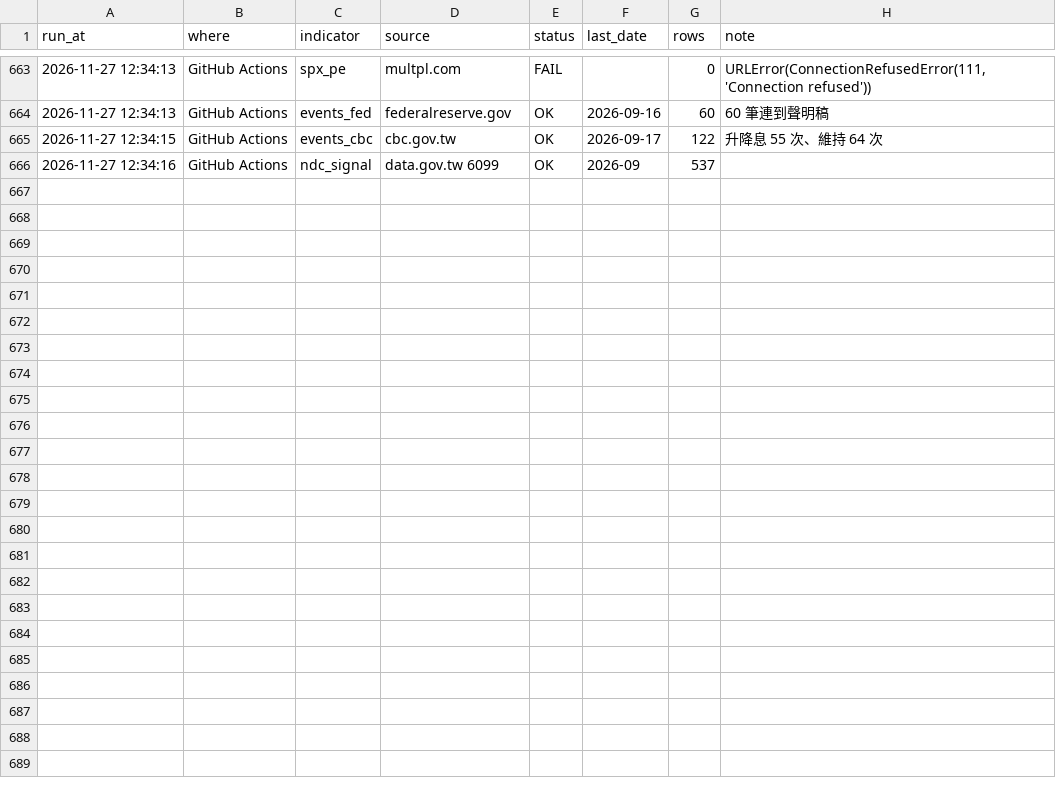
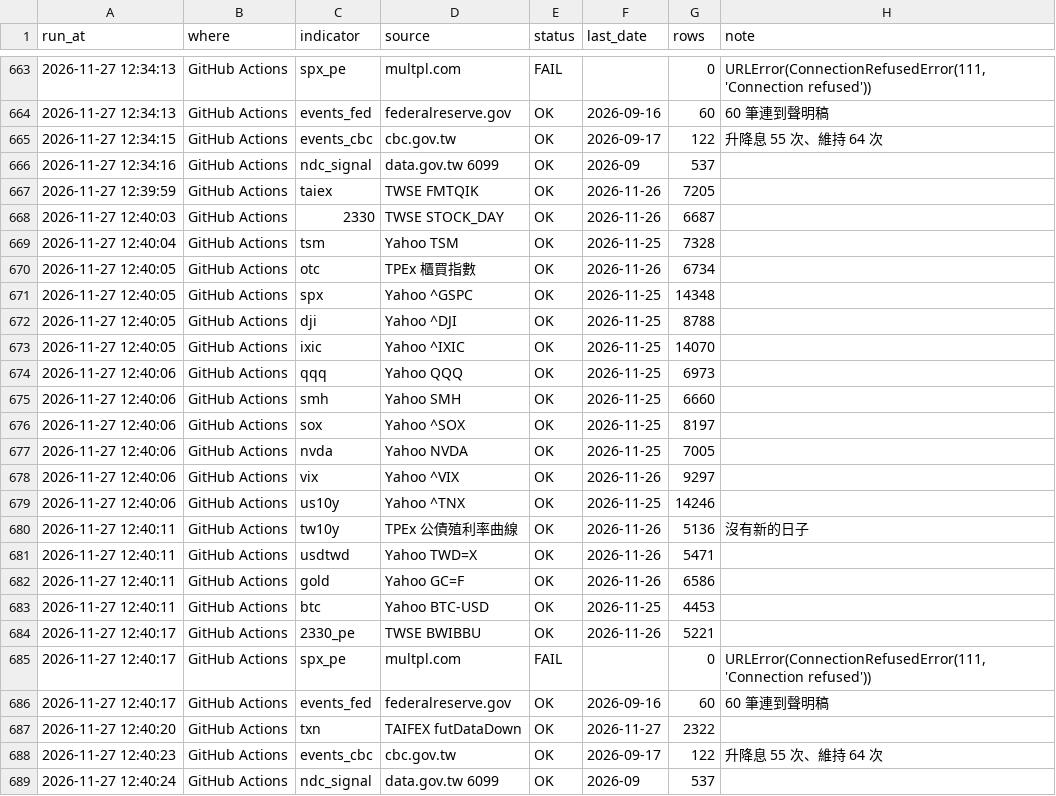
Before and after one commit to Robert3h/market_weather, a CSV file: data/fetch_log.csv, drawn as a sheet; only a part is shown, gaps mark what is left out; the diff names each change by its address in the sheet, - before the commit and + after, or states it on an @@ line.

```diff
--- a/data/fetch_log.csv
+++ b/data/fetch_log.csv
+row 667: 2026-11-27 12:39:59 | GitHub Actions | taiex | TWSE FMTQIK | OK | 2026-11-26 | 7205
+row 668: 2026-11-27 12:40:03 | GitHub Actions | 2330 | TWSE STOCK_DAY | OK | 2026-11-26 | 6687
+row 669: 2026-11-27 12:40:04 | GitHub Actions | tsm | Yahoo TSM | OK | 2026-11-25 | 7328
+row 670: 2026-11-27 12:40:05 | GitHub Actions | otc | TPEx 櫃買指數 | OK | 2026-11-26 | 6734
+row 671: 2026-11-27 12:40:05 | GitHub Actions | spx | Yahoo ^GSPC | OK | 2026-11-25 | 14348
+row 672: 2026-11-27 12:40:05 | GitHub Actions | dji | Yahoo ^DJI | OK | 2026-11-25 | 8788
+row 673: 2026-11-27 12:40:05 | GitHub Actions | ixic | Yahoo ^IXIC | OK | 2026-11-25 | 14070
+row 674: 2026-11-27 12:40:06 | GitHub Actions | qqq | Yahoo QQQ | OK | 2026-11-25 | 6973
+row 675: 2026-11-27 12:40:06 | GitHub Actions | smh | Yahoo SMH | OK | 2026-11-25 | 6660
+row 676: 2026-11-27 12:40:06 | GitHub Actions | sox | Yahoo ^SOX | OK | 2026-11-25 | 8197
+row 677: 2026-11-27 12:40:06 | GitHub Actions | nvda | Yahoo NVDA | OK | 2026-11-25 | 7005
+row 678: 2026-11-27 12:40:06 | GitHub Actions | vix | Yahoo ^VIX | OK | 2026-11-26 | 9297
+row 679: 2026-11-27 12:40:06 | GitHub Actions | us10y | Yahoo ^TNX | OK | 2026-11-25 | 14246
+row 680: 2026-11-27 12:40:11 | GitHub Actions | tw10y | TPEx 公債殖利率曲線 | OK | 2026-11-26 | 5136 | 沒有新的日子
+row 681: 2026-11-27 12:40:11 | GitHub Actions | usdtwd | Yahoo TWD=X | OK | 2026-11-26 | 5471
+row 682: 2026-11-27 12:40:11 | GitHub Actions | gold | Yahoo GC=F | OK | 2026-11-26 | 6586
+row 683: 2026-11-27 12:40:11 | GitHub Actions | btc | Yahoo BTC-USD | OK | 2026-11-25 | 4453
+row 684: 2026-11-27 12:40:17 | GitHub Actions | 2330_pe | TWSE BWIBBU | OK | 2026-11-26 | 5221
+row 685: 2026-11-27 12:40:17 | GitHub Actions | spx_pe | multpl.com | FAIL |  | 0 | URLError(ConnectionRefusedError(111, 'Connection refused'))
+row 686: 2026-11-27 12:40:17 | GitHub Actions | events_fed | federalreserve.gov | OK | 2026-09-16 | 60 | 60 筆連到聲明稿
+row 687: 2026-11-27 12:40:20 | GitHub Actions | txn | TAIFEX futDataDown | OK | 2026-11-27 | 2322
+row 688: 2026-11-27 12:40:23 | GitHub Actions | events_cbc | cbc.gov.tw | OK | 2026-09-17 | 122 | 升降息 55 次、維持 64 次
+row 689: 2026-11-27 12:40:24 | GitHub Actions | ndc_signal | data.gov.tw 6099 | OK | 2026-09 | 537
```
Also changed, not shown: data/gold.csv, 5 other files.
